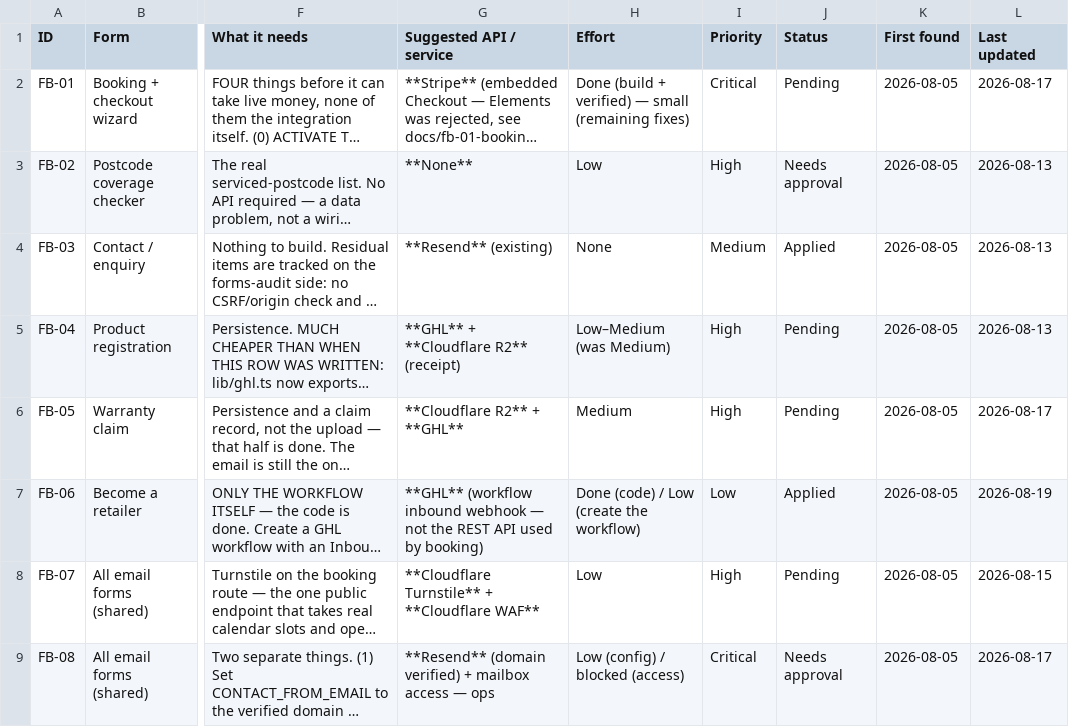
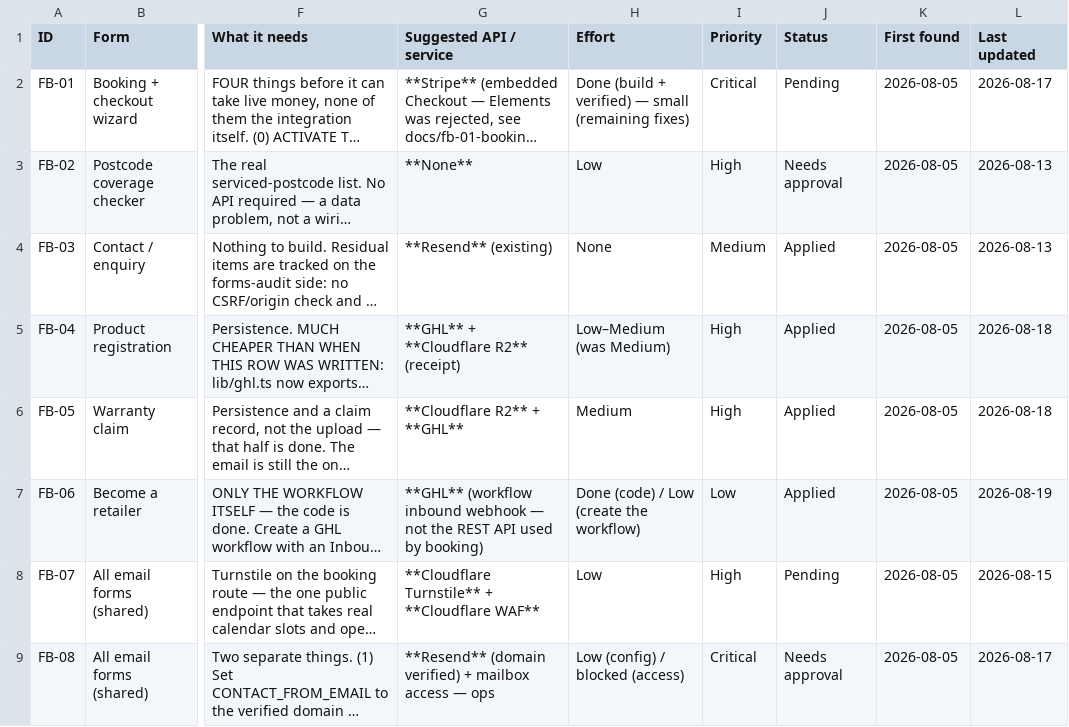
Before and after one commit to webmotoronecx/finevu-dashcam, a CSV file: docs/forms-backend-requirements.csv, drawn as a sheet; only a part is shown, gaps mark what is left out; long unchanged cells end in …; the diff names each change by its address in the sheet, - before the commit and + after, or states it on an @@ line.

```diff
--- a/docs/forms-backend-requirements.csv
+++ b/docs/forms-backend-requirements.csv
-J5:J6 (Status): Pending
+J5:J6 (Status): Applied
-L5 (Last updated): 2026-08-13
+L5 (Last updated): 2026-08-18
-L6 (Last updated): 2026-08-17
+L6 (Last updated): 2026-08-18
```
Also changed, not shown: 11 other files.
